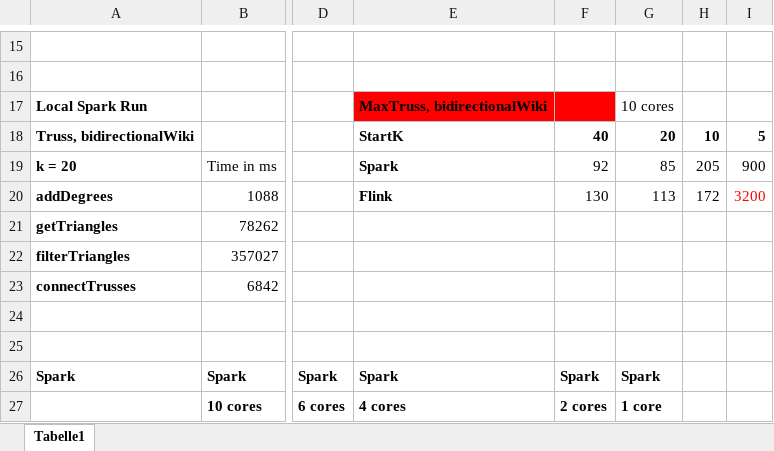
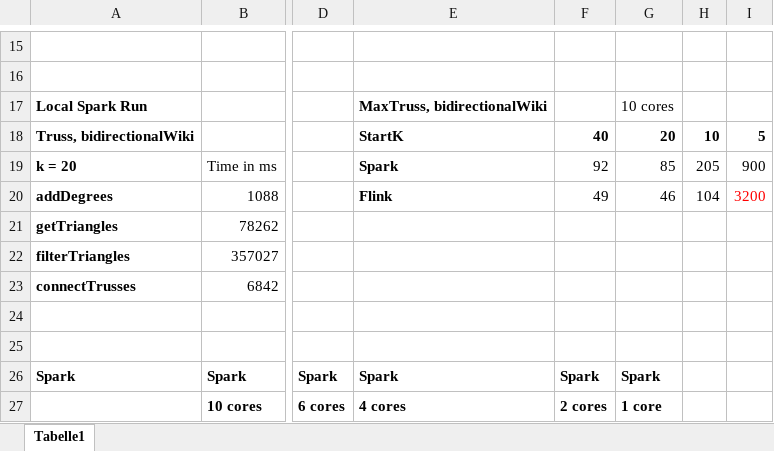
Before and after one commit to DBDA15/graph-mining, an Excel workbook: Benchmarks.xlsx, sheet Tabelle1, drawn as a sheet; only a part is shown, gaps mark what is left out; values as stored, in another font and other column widths than the file's, no borders; charts and pictures not drawn; the diff names each change by its address in the sheet, - before the commit and + after, or states it on an @@ line.

Commit message:
added latest data to benchmarks

```diff
--- a/Benchmarks.xlsx (sheet Tabelle1)
+++ b/Benchmarks.xlsx (sheet Tabelle1)
-E17:F17 fill: #FF0000
+E17:F17 fill: none
-F20: 130
+F20: 49
-G20: 113
+G20: 46
-H20: 172
+H20: 104
```
